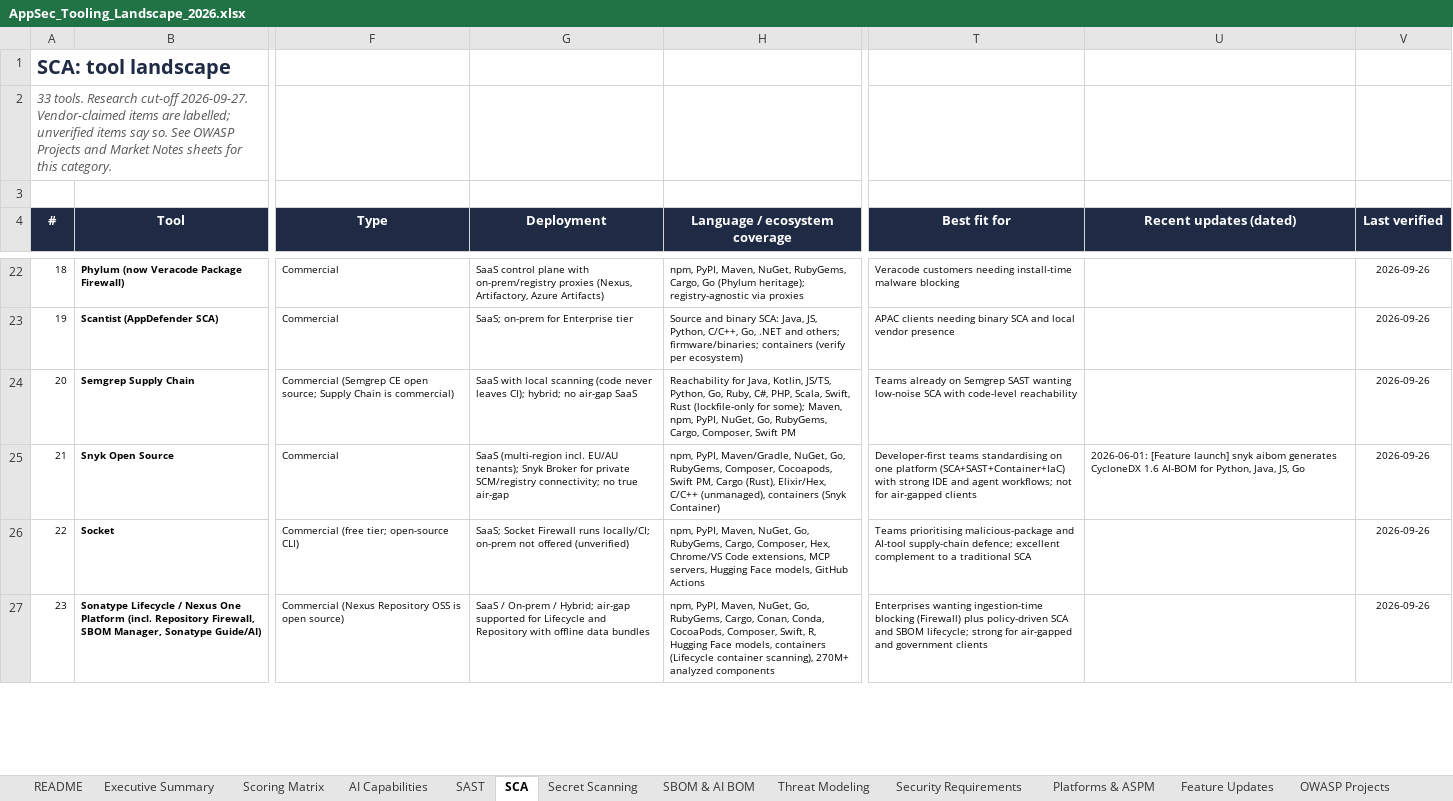
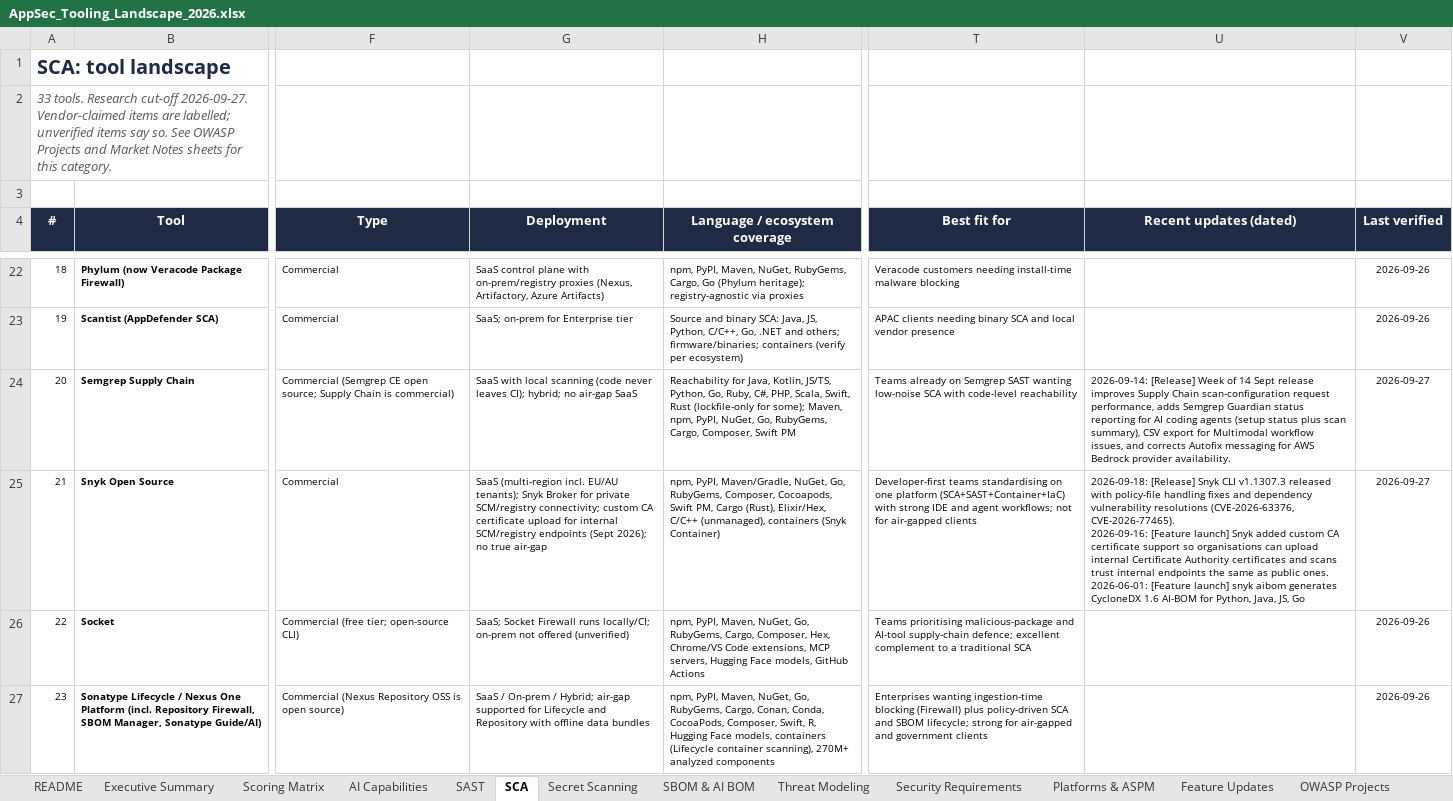
Before and after one commit to yashwanthgk88/appsec-tooling-landscape, an Excel workbook: AppSec_Tooling_Landscape_2026.xlsx, sheet SCA, drawn as a sheet; only a part is shown, gaps mark what is left out; values as stored, in another font and other column widths than the file's, no borders; charts and pictures and conditional formats not drawn; ↵ is a line break in a cell; the diff covers the shown part only; the diff names each change by its address in the sheet, - before the commit and + after, or states it on an @@ line.

```diff
--- a/AppSec_Tooling_Landscape_2026.xlsx (sheet SCA)
+++ b/AppSec_Tooling_Landscape_2026.xlsx (sheet SCA)
-U24 (Recent updates (dated)): (empty)
+U24 (Recent updates (dated)): 2026-09-14: [Release] Week of 14 Sept release improves Supply Chain scan-configuration request performance, adds Semgrep Guardian status reporting for AI coding agents (setup status plus scan summary), CSV export for Multimodal workflow issues, and corrects Autofix messaging for AWS Bedrock provider availability.
-V24:V25 (Last verified): 2026-09-26
+V24:V25 (Last verified): 2026-09-27
-G25 (Deployment): …SCM/registry connectivity; no true…
+G25 (Deployment): …SCM/registry connectivity; custom CA certificate upload for internal SCM/registry endpoints (Sept 2026); no true…
-U25 (Recent updates (dated)): 2026-06-01: [Feature…
+U25 (Recent updates (dated)): 2026-09-18: [Release] Snyk CLI v1.1307.3 released with policy-file handling fixes and dependency vulnerability resolutions (CVE-2026-63376, CVE-2026-77465). ↵ 2026-09-16: [Feature launch] Snyk added custom CA certificate support so organisations can upload internal Certificate Authority certificates and scans trust internal endpoints the same as public ones. ↵ 2026-06-01: [Feature…
```
Also changed, not shown: 44 edited cells elsewhere in this sheet, sheet Feature Updates, sheet AI Capabilities, sheet Scoring Matrix, sheet Platforms & ASPM, sheet SAST, sheet Threat Modeling, 5 more sheets, formulas that keep their value, 8 other files.
